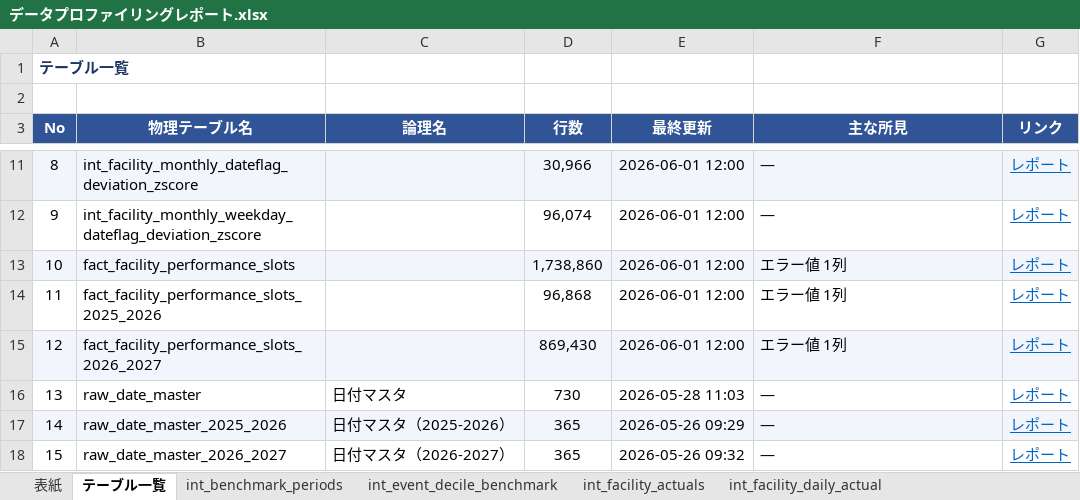
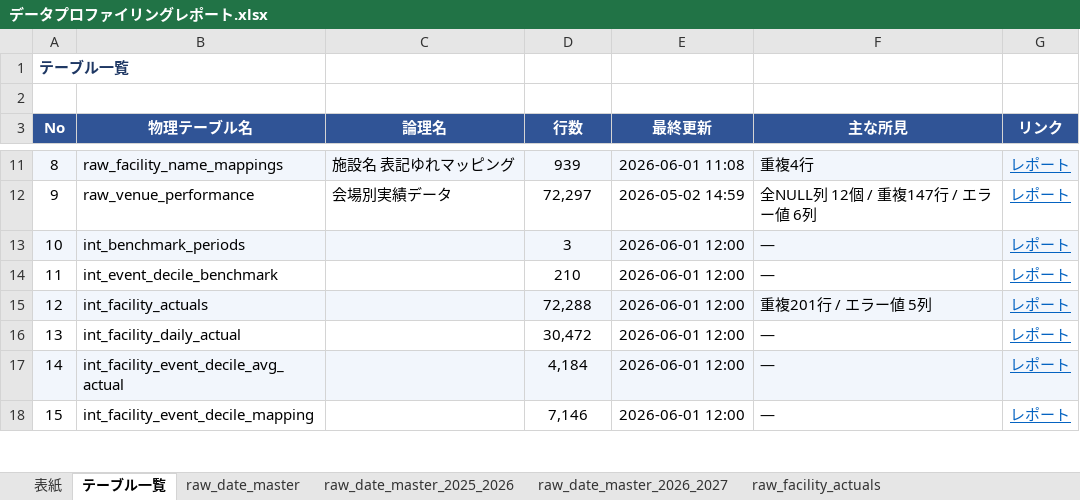
Before and after one commit to clove-llc/docomo-event-actual-pipeline, an Excel workbook: docs/データプロファイリングレポート.xlsx, sheet テーブル一覧, drawn as a sheet; only a part is shown, gaps mark what is left out; values as stored, in another font and other column widths than the file's, no borders; the diff covers the shown part only; the diff names each change by its address in the sheet, - before the commit and + after, or states it on an @@ line.

Commit message:
fix: レポートのテーブル順を raw→int→mart のレイヤー順に
シート順・テーブル一覧の並びを、データセット名のアルファベット順から
レイヤー順(raw→stg→int→mart)に変更。

```diff
--- a/docs/データプロファイリングレポート.xlsx (sheet テーブル一覧)
+++ b/docs/データプロファイリングレポート.xlsx (sheet テーブル一覧)
-B11 (物理テーブル名): int_facility_monthly_dateflag_deviation_zscore
+B11 (物理テーブル名): raw_facility_name_mappings
-C11 (論理名): (empty)
+C11 (論理名): 施設名 表記ゆれマッピング
-D11 (行数): 30,966
+D11 (行数): 939
-E11 (最終更新): 2026-06-01 12:00
+E11 (最終更新): 2026-06-01 11:08
-F11 (主な所見): —
+F11 (主な所見): 重複4行
-B12 (物理テーブル名): int_facility_monthly_weekday_dateflag_deviation_zscore
+B12 (物理テーブル名): raw_venue_performance
-C12 (論理名): (empty)
+C12 (論理名): 会場別実績データ
-D12 (行数): 96,074
+D12 (行数): 72,297
-E12 (最終更新): 2026-06-01 12:00
+E12 (最終更新): 2026-05-02 14:59
-F12 (主な所見): —
+F12 (主な所見): 全NULL列 12個 / 重複147行 / エラー値 6列
-B13 (物理テーブル名): fact_facility_performance_slots
+B13 (物理テーブル名): int_benchmark_periods
-D13 (行数): 1,738,860
+D13 (行数): 3
-F13:F14 (主な所見): エラー値 1列
+F13:F14 (主な所見): —
-B14 (物理テーブル名): fact_facility_performance_slots_2025_2026
+B14 (物理テーブル名): int_event_decile_benchmark
-D14 (行数): 96,868
+D14 (行数): 210
-B15 (物理テーブル名): fact_facility_performance_slots_2026_2027
+B15 (物理テーブル名): int_facility_actuals
-D15 (行数): 869,430
+D15 (行数): 72,288
-F15 (主な所見): エラー値 1列
+F15 (主な所見): 重複201行 / エラー値 5列
-B16 (物理テーブル名): raw_date_master
+B16 (物理テーブル名): int_facility_daily_actual
-C16 (論理名): 日付マスタ
+C16 (論理名): (empty)
-D16 (行数): 730
+D16 (行数): 30,472
-E16 (最終更新): 2026-05-28 11:03
+E16 (最終更新): 2026-06-01 12:00
-B17 (物理テーブル名): raw_date_master_2025_2026
+B17 (物理テーブル名): int_facility_event_decile_avg_actual
-C17 (論理名): 日付マスタ（2025-2026）
+C17 (論理名): (empty)
-D17 (行数): 365
+D17 (行数): 4,184
-E17 (最終更新): 2026-05-26 09:29
+E17 (最終更新): 2026-06-01 12:00
-B18 (物理テーブル名): raw_date_master_2026_2027
+B18 (物理テーブル名): int_facility_event_decile_mapping
-C18 (論理名): 日付マスタ（2026-2027）
+C18 (論理名): (empty)
-D18 (行数): 365
+D18 (行数): 7,146
-E18 (最終更新): 2026-05-26 09:32
+E18 (最終更新): 2026-06-01 12:00
```
Also changed, not shown: 57 edited cells elsewhere in this sheet, sheet raw_facility_master, sheet fact_facility_performance_slots, other sheet tabs, 1 other file.
